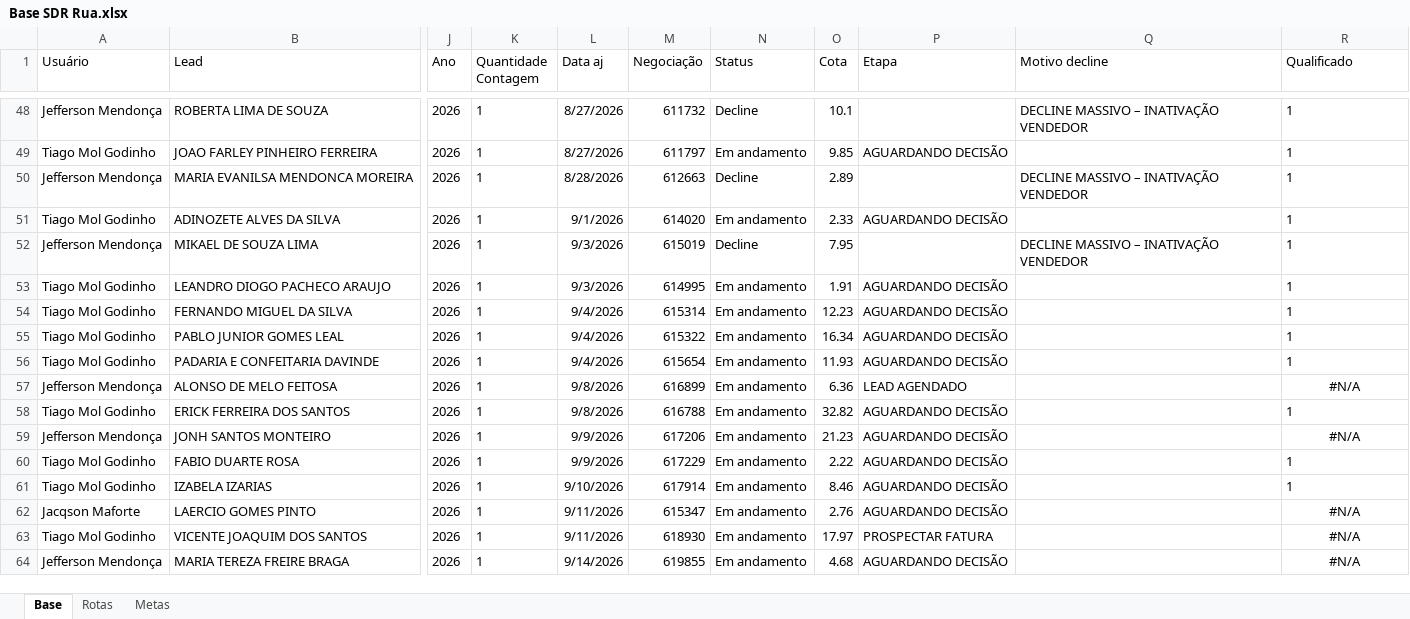
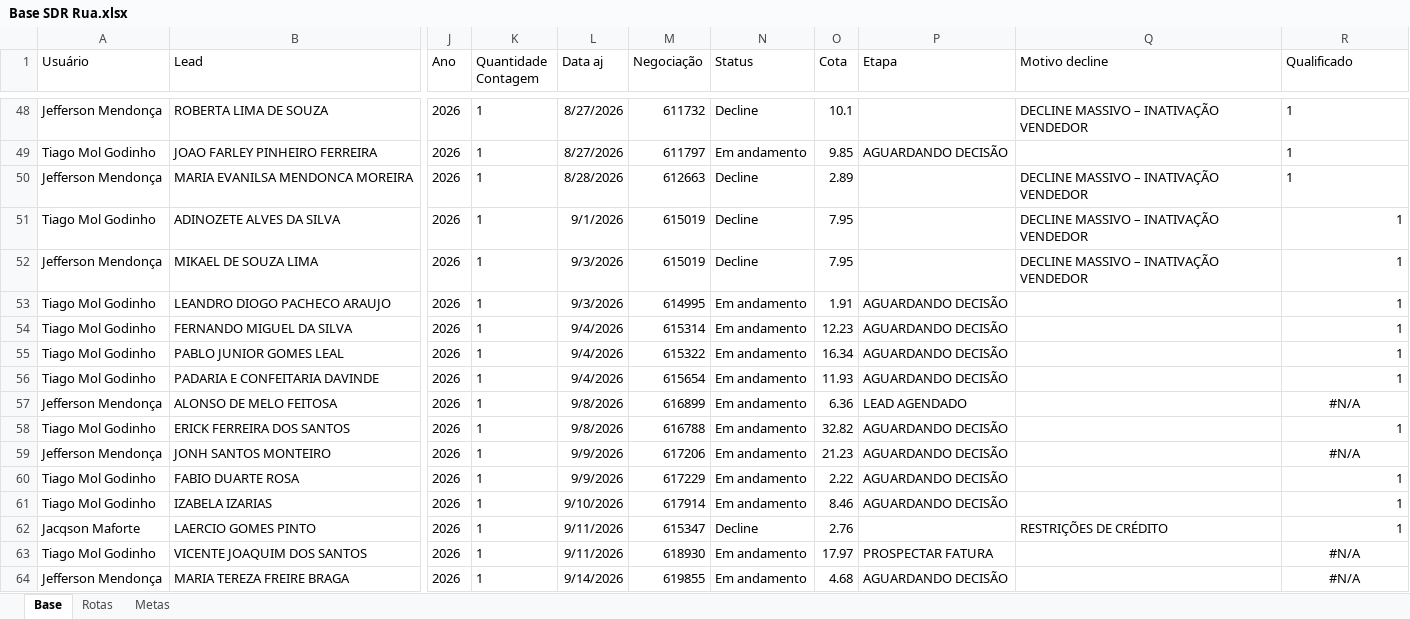
Before and after one commit to PabloGomes-hub/AcompanhamentoSDR, an Excel workbook: Base SDR Rua.xlsx, sheet Base, drawn as a sheet; only a part is shown, gaps mark what is left out; values as stored, in another font and other column widths than the file's, no borders; the diff covers the shown part only; the diff names each change by its address in the sheet, - before the commit and + after, or states it on an @@ line.

Commit message:
Add files via upload

```diff
--- a/Base SDR Rua.xlsx (sheet Base)
+++ b/Base SDR Rua.xlsx (sheet Base)
-M51 (Negociação): 614020
+M51 (Negociação): 615019
-N51 (Status): Em andamento
+N51 (Status): Decline
-O51 (Cota): 2.33
+O51 (Cota): 7.95
-P51 (Etapa): AGUARDANDO DECISÃO
+P51 (Etapa): (empty)
-Q51 (Motivo decline): (empty)
+Q51 (Motivo decline): DECLINE MASSIVO – INATIVAÇÃO VENDEDOR
-R51:R56 alignment: left
+R51:R56 alignment: right
-R58 alignment: left
+R58 alignment: right
-R60:R61 alignment: left
+R60:R61 alignment: right
-N62 (Status): Em andamento
+N62 (Status): Decline
-P62 (Etapa): AGUARDANDO DECISÃO
+P62 (Etapa): (empty)
-Q62 (Motivo decline): (empty)
+Q62 (Motivo decline): RESTRIÇÕES DE CRÉDITO
-R62 (Qualificado): #N/A
+R62 (Qualificado): 1
-R62 alignment: center
+R62 alignment: right
```
Also changed, not shown: 4 added rows, 10 edited cells and cell formats elsewhere in this sheet, sheet Rotas.
